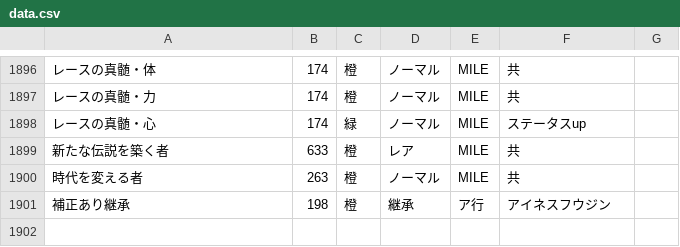
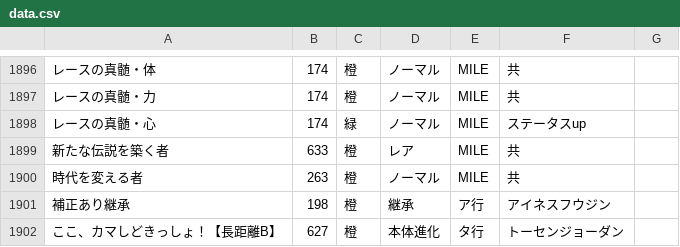
Before and after one commit to umakonga-t/hyokatenCalc, a CSV file: data.csv, drawn as a sheet; only a part is shown, gaps mark what is left out; the diff names each change by its address in the sheet, - before the commit and + after, or states it on an @@ line.

Commit message:
Add files via upload
ここ、カマしどきっしょ！【長距離B】 (627)を追加

```diff
--- a/data.csv
+++ b/data.csv
+row 1902: ここ、カマしどきっしょ！【長距離B】 | 627 | 橙 | 本体進化 | タ行 | トーセンジョーダン
```
